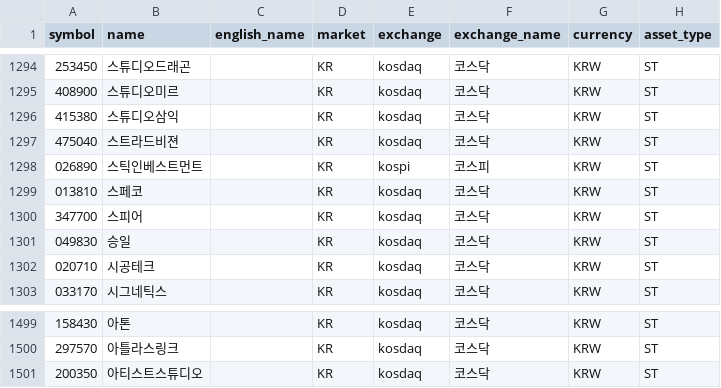
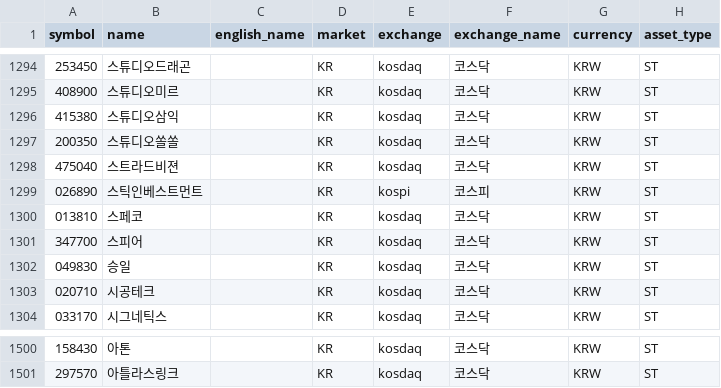
Before and after one commit to jjanggoo5950-code/universe, a TSV file: data/stocks-kr-01.tsv, drawn as a sheet; only a part is shown, gaps mark what is left out; removed rows and columns are numbered as before the commit, all else as after; the diff names each change by its address in the sheet, - before the commit and + after, or states it on an @@ line.

```diff
--- a/data/stocks-kr-01.tsv
+++ b/data/stocks-kr-01.tsv
+row 1297: 200350 | 스튜디오쏠쏠 |  | KR | kosdaq | 코스닥 | KRW | ST
-row 1501: 200350 | 아티스트스튜디오 |  | KR | kosdaq | 코스닥 | KRW | ST
```
Also changed, not shown: data/stocks-kr-02.tsv, data/stocks-us-01.tsv, 5 other files.
